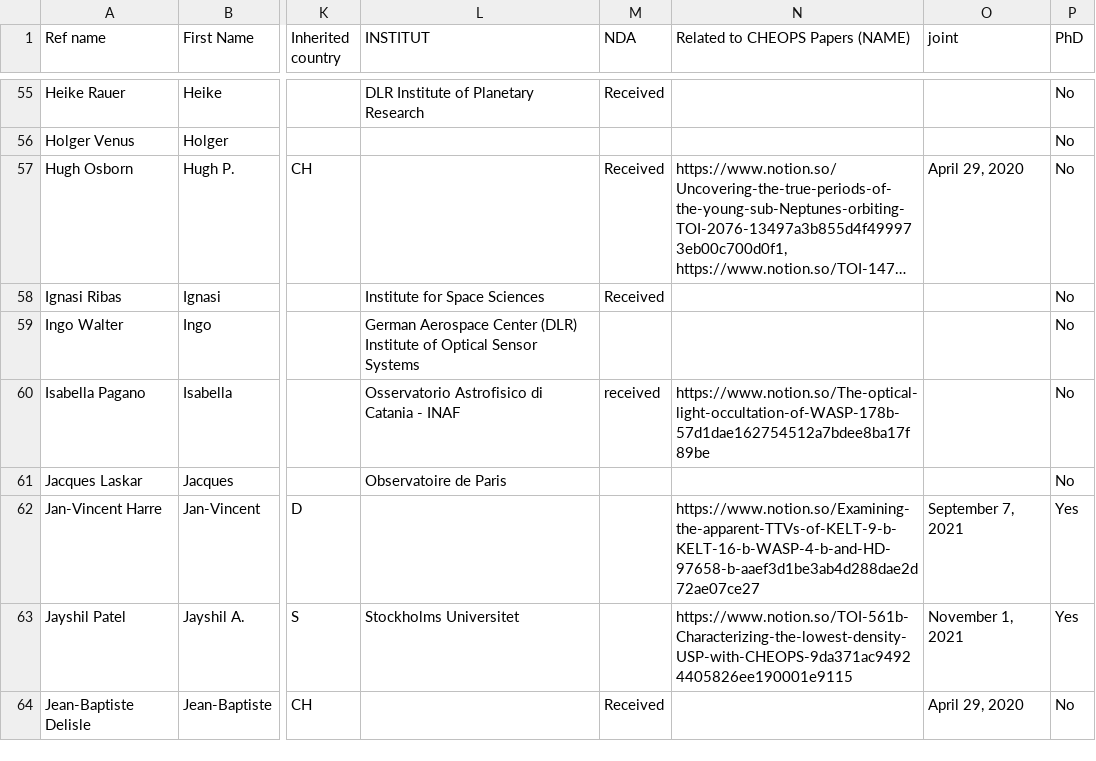
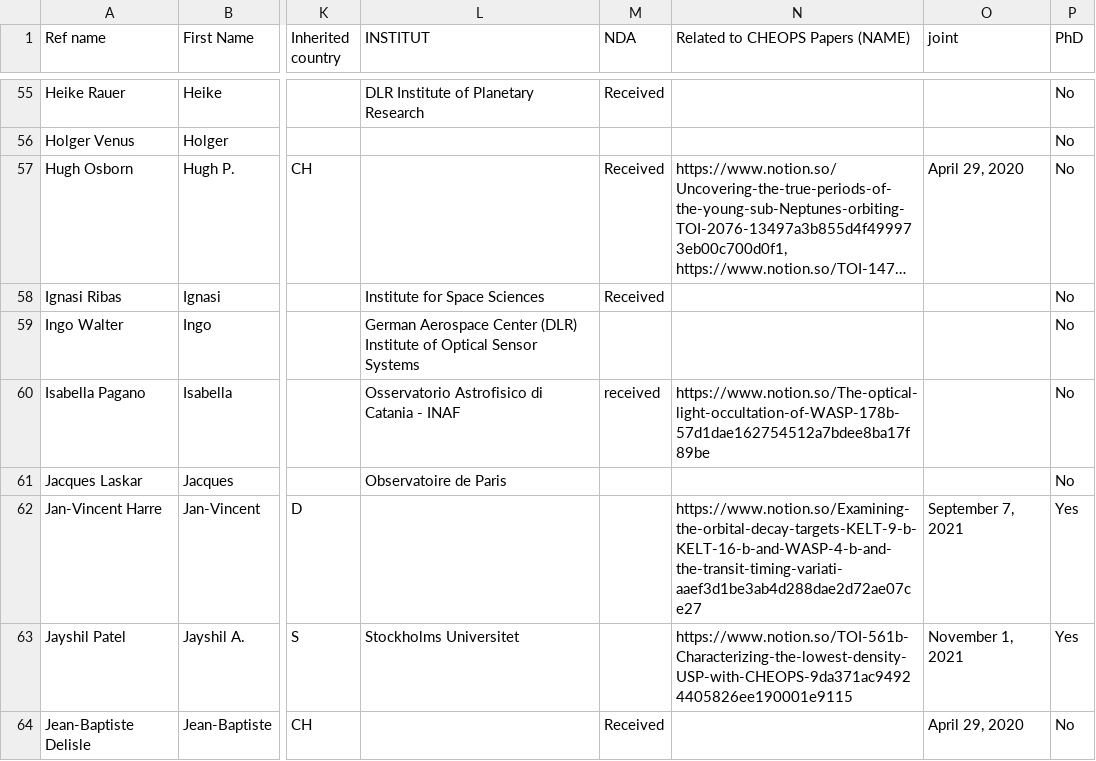
Before and after one commit to adleleu/author_list, a CSV file: CHEOPS_Science_Team.csv, drawn as a sheet; only a part is shown, gaps mark what is left out; long unchanged cells end in …; the diff covers the shown part only; the diff names each change by its address in the sheet, - before the commit and + after, or states it on an @@ line.

Commit message:
updated ACK and affil

```diff
--- a/CHEOPS_Science_Team.csv
+++ b/CHEOPS_Science_Team.csv
-N62 (Related to CHEOPS Papers (NAME)): https://www.notion.so/Examining-the-apparent-TTVs-of-KELT-9-b-KELT-16-b-WASP-4-b-and-HD-97658-b-aaef3d1be3ab4d288dae2d72ae07ce27
+N62 (Related to CHEOPS Papers (NAME)): https://www.notion.so/Examining-the-orbital-decay-targets-KELT-9-b-KELT-16-b-and-WASP-4-b-and-the-transit-timing-variati-aaef3d1be3ab4d288dae2d72ae07ce27
```
Also changed, not shown: 8 edited cells elsewhere in this file.
